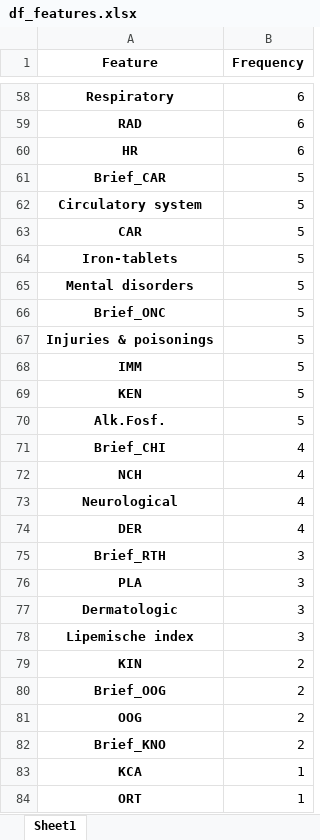
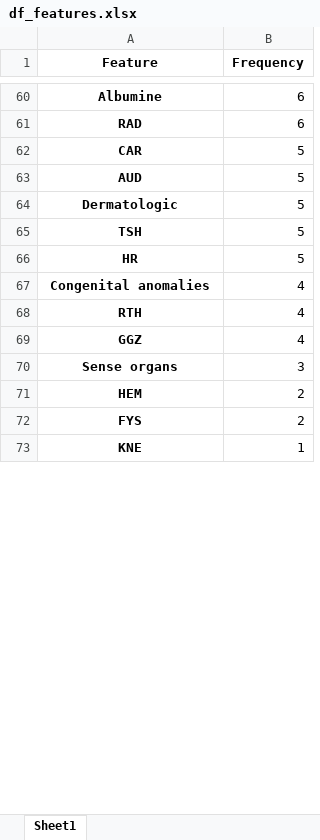
Before and after one commit to llchen99/IDA-model, an Excel workbook: df_features.xlsx, sheet Sheet1, drawn as a sheet; only a part is shown, gaps mark what is left out; values as stored, in another font and other column widths than the file's, no borders; removed rows and columns are numbered as before the commit, all else as after; the diff covers the shown part only; the diff names each change by its address in the sheet, - before the commit and + after, or states it on an @@ line.

```diff
--- a/df_features.xlsx (sheet Sheet1)
+++ b/df_features.xlsx (sheet Sheet1)
-A60 (Feature): Respiratory
+A60 (Feature): Albumine
-row 60: HR | 6
-row 61: Brief_CAR | 5
-row 62: Circulatory system | 5
-row 64: Iron-tablets | 5
-row 65: Mental disorders | 5
-row 66: Brief_ONC | 5
-row 67: Injuries & poisonings | 5
-row 68: IMM | 5
-row 69: KEN | 5
-A63 (Feature): Alk.Fosf.
+A63 (Feature): AUD
-row 71: Brief_CHI | 4
-row 72: NCH | 4
-row 73: Neurological | 4
-row 74: DER | 4
-row 75: Brief_RTH | 3
-row 76: PLA | 3
-B64 (Frequency): 3
+B64 (Frequency): 5
+row 65: TSH | 5
+row 66: HR | 5
+row 67: Congenital anomalies | 4
+row 68: RTH | 4
+row 69: GGZ | 4
-A70 (Feature): Lipemische index
+A70 (Feature): Sense organs
-A71 (Feature): KIN
+A71 (Feature): HEM
-A72 (Feature): Brief_OOG
+A72 (Feature): FYS
-row 81: OOG | 2
-row 82: Brief_KNO | 2
-A73 (Feature): KCA
+A73 (Feature): KNE
-row 84: ORT | 1
```
Also changed, not shown: 32 added rows, 31 removed rows, 4 moved rows and 19 edited cells elsewhere in this sheet, df_scores.xlsx, test.xlsx, 20 other files.
